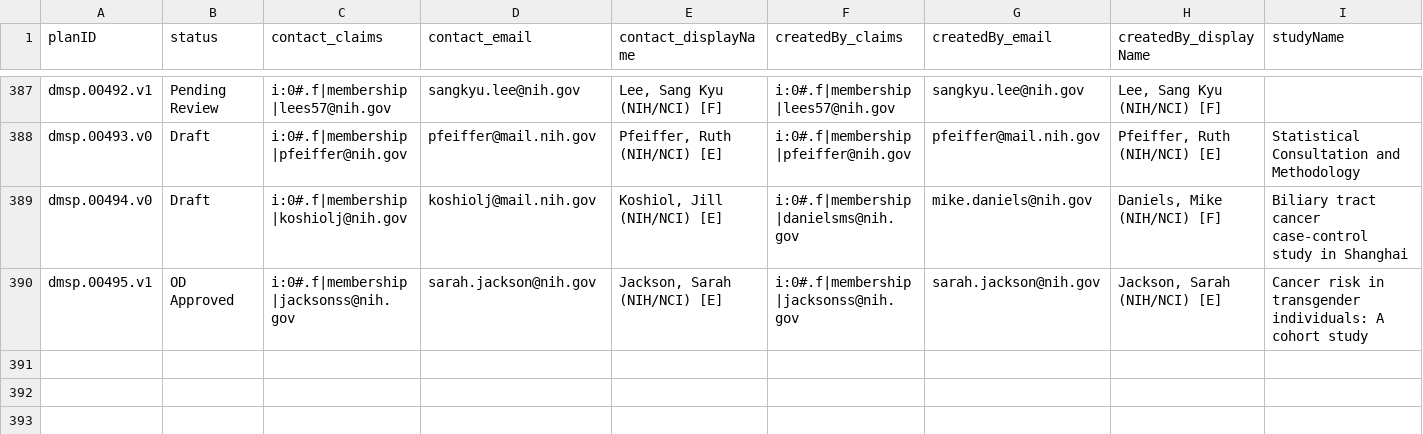
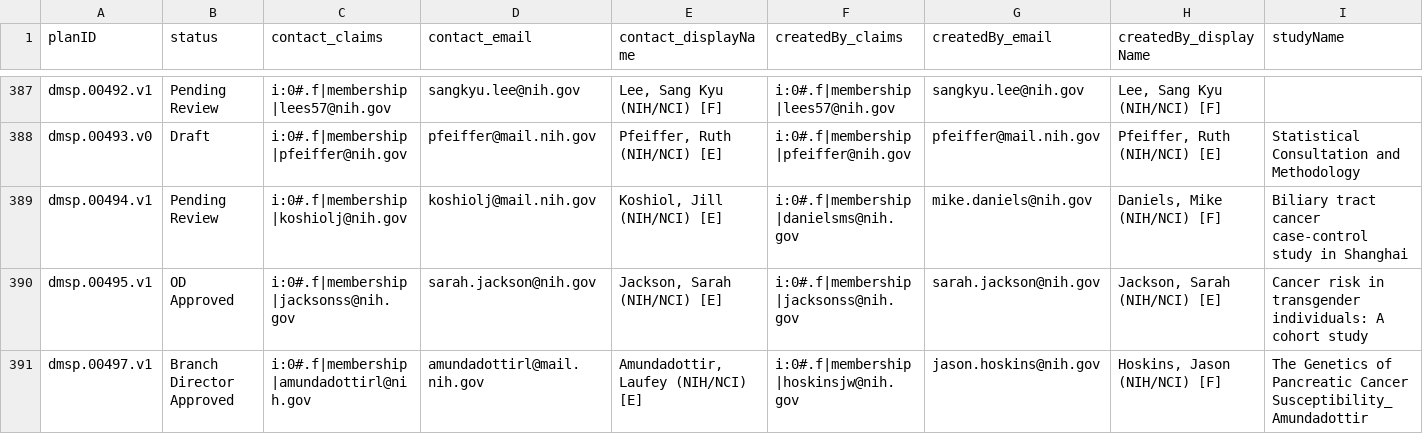
Before and after one commit to episphere/dataplatform, a CSV file: imports/dmsp_output.csv, drawn as a sheet; only a part is shown, gaps mark what is left out; rows hold the shown columns only; the diff names each change by its address in the sheet, - before the commit and + after, or states it on an @@ line.

Commit message:
Update dmsp_output.csv

```diff
--- a/imports/dmsp_output.csv
+++ b/imports/dmsp_output.csv
-A389 (planID): dmsp.00494.v0
+A389 (planID): dmsp.00494.v1
-B389 (status): Draft
+B389 (status): Pending Review
+row 391: dmsp.00497.v1 | Branch Director Approved | i:0#.f|membership|amundadottirl@nih.gov | amundadottirl@mail.nih.gov | Amundadottir, Laufey (NIH/NCI) [E] | i:0#.f|membership|hoskinsjw@nih.gov | jason.hoskins@nih.gov | Hoskins, Jason (NIH/NCI) [F] | The Genetics of Pancreatic Cancer Susceptibility_Amundadottir
```
